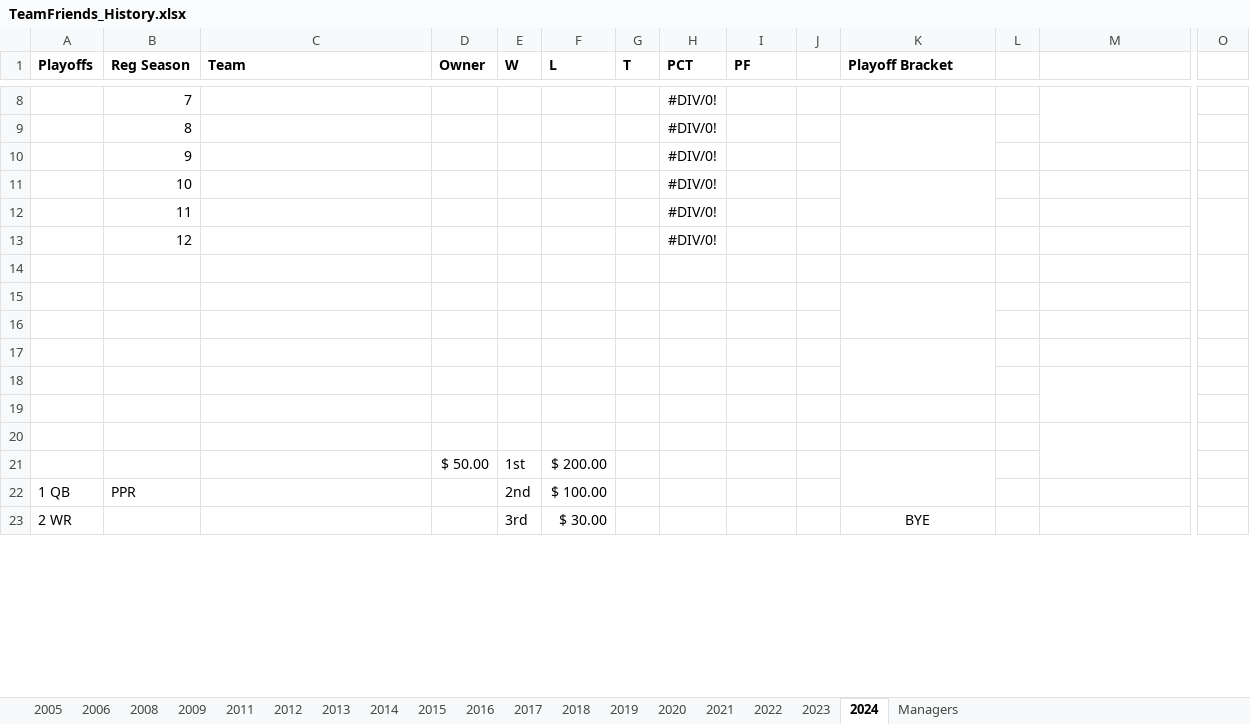
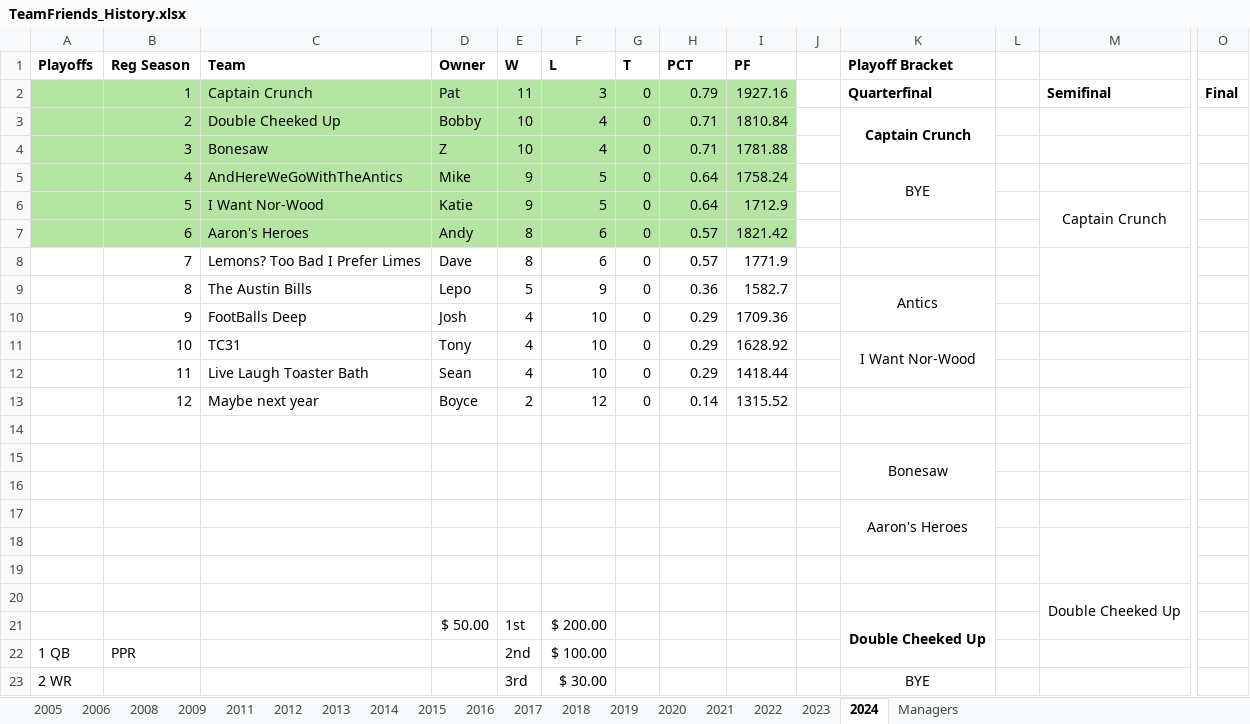
Before and after one commit to patodro/TeamFriendsFantasy, an Excel workbook: TeamFriends_History.xlsx, sheet 2024, drawn as a sheet; only a part is shown, gaps mark what is left out; values as stored, in another font and other column widths than the file's, no borders; removed rows and columns are numbered as before the commit, all else as after; rows hold the shown columns only; the diff covers the shown part only; the diff names each change by its address in the sheet, - before the commit and + after, or states it on an @@ line.

Commit message:
update history for 2024 reg season

```diff
--- a/TeamFriends_History.xlsx (sheet 2024)
+++ b/TeamFriends_History.xlsx (sheet 2024)
-row 8:  | 7 |  |  |  |  |  | #DIV/0!
-row 9:  | 8 |  |  |  |  |  | #DIV/0!
-row 10:  | 9 |  |  |  |  |  | #DIV/0!
-row 11:  | 10 |  |  |  |  |  | #DIV/0!
+row 2:  | 1 | Captain Crunch | Pat | 11 | 3 | 0 | 0.79 | 1927.16 |  | Quarterfinal |  | Semifinal | Final
+row 3:  | 2 | Double Cheeked Up | Bobby | 10 | 4 | 0 | 0.71 | 1810.84 |  | Captain Crunch
+row 4:  | 3 | Bonesaw | Z | 10 | 4 | 0 | 0.71 | 1781.88
+row 5:  | 4 | AndHereWeGoWithTheAntics | Mike | 9 | 5 | 0 | 0.64 | 1758.24 |  | BYE
+row 6:  | 5 | I Want Nor-Wood | Katie | 9 | 5 | 0 | 0.64 | 1712.9 |  |  |  | Captain Crunch
+row 7:  | 6 | Aaron's Heroes | Andy | 8 | 6 | 0 | 0.57 | 1821.42
+row 8:  | 7 | Lemons? Too Bad I Prefer Limes | Dave | 8 | 6 | 0 | 0.57 | 1771.9
+row 9:  | 8 | The Austin Bills | Lepo | 5 | 9 | 0 | 0.36 | 1582.7 |  | Antics
+row 10:  | 9 | FootBalls Deep | Josh | 4 | 10 | 0 | 0.29 | 1709.36
+row 11:  | 10 | TC31 | Tony | 4 | 10 | 0 | 0.29 | 1628.92 |  | I Want Nor-Wood
+row 12:  | 11 | Live Laugh Toaster Bath | Sean | 4 | 10 | 0 | 0.29 | 1418.44
+row 13:  | 12 | Maybe next year | Boyce | 2 | 12 | 0 | 0.14 | 1315.52
-row 14:  | 11 |  |  |  |  |  | #DIV/0!
+row 14: (empty)
-O12:O13 merged
+O14:O15 merged
+row 15:  |  |  |  |  |  |  |  |  |  | Bonesaw
-row 16:  | 12 |  |  |  |  |  | #DIV/0!
+row 16: (empty)
+row 17:  |  |  |  |  |  |  |  |  |  | Aaron's Heroes
+M18:M19 merged
-O14:O15 merged
-K15:K16 merged
-M20: (empty)
+M20: Double Cheeked Up
+M20:M21 merged
-row 17: (empty)
-row 18: (empty)
-row 19: (empty)
-row 20: (empty)
-K21 (Playoff Bracket): (empty)
+K21 (Playoff Bracket): Double Cheeked Up
```
Also changed, not shown: 6 removed rows elsewhere in this sheet, sheet Managers, formulas that keep their value, 1 other file.
